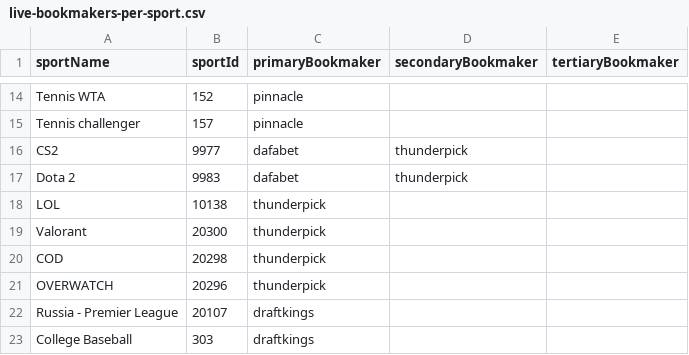
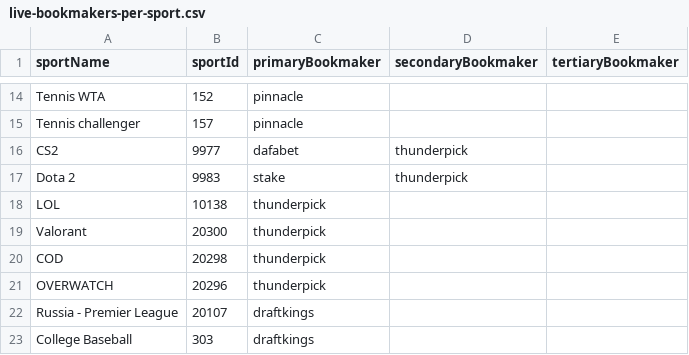
Before and after one commit to thales-markets/sports-markets-v2-risk-management, a CSV file: live-bookmakers-per-sport.csv, drawn as a sheet; only a part is shown, gaps mark what is left out.

Commit message:
Update live-bookmakers-per-sport.csv

```diff
--- a/live-bookmakers-per-sport.csv
+++ b/live-bookmakers-per-sport.csv
@@ -16,3 +16,3 @@ Tennis challenger,157,pinnacle,,
 CS2,9977,dafabet,thunderpick,
-Dota 2,9983,dafabet,thunderpick,
+Dota 2,9983,stake,thunderpick,
 LOL,10138,thunderpick,,
```
